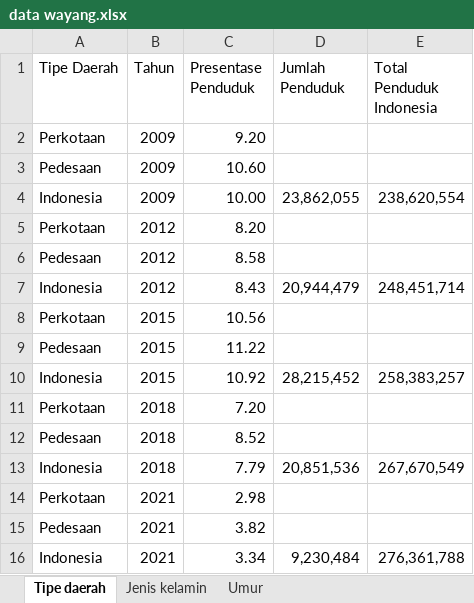
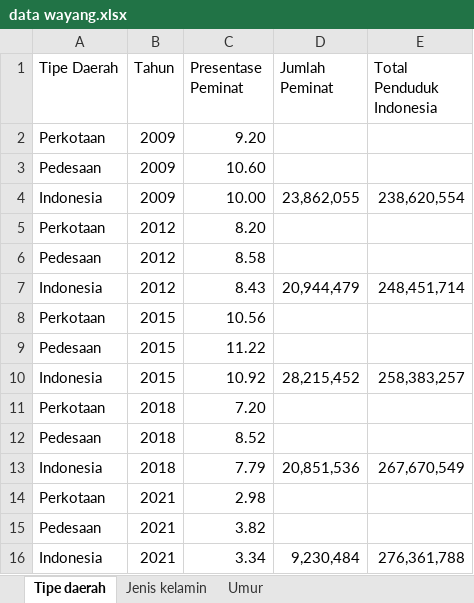
Before and after one commit to tyoamazinglib/TSDN-wayang-classification, an Excel workbook: analytics/data wayang.xlsx, sheet Tipe daerah, drawn as a sheet; values as stored, in another font and other column widths than the file's, no borders; the diff names each change by its address in the sheet, - before the commit and + after, or states it on an @@ line.

```diff
--- a/analytics/data wayang.xlsx (sheet Tipe daerah)
+++ b/analytics/data wayang.xlsx (sheet Tipe daerah)
-C1: Presentase Penduduk
+C1: Presentase Peminat
-D1: Jumlah Penduduk
+D1: Jumlah Peminat
```
Also changed, not shown: sheet Umur, sheet Jenis kelamin.
